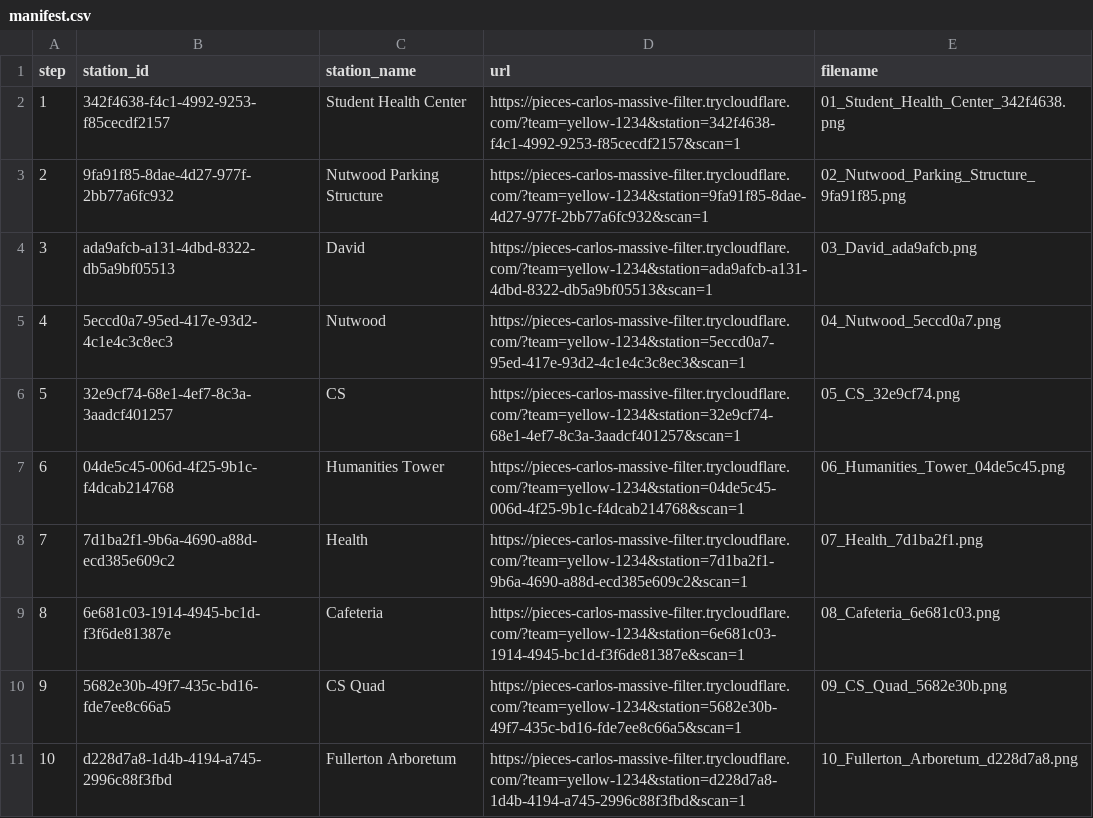
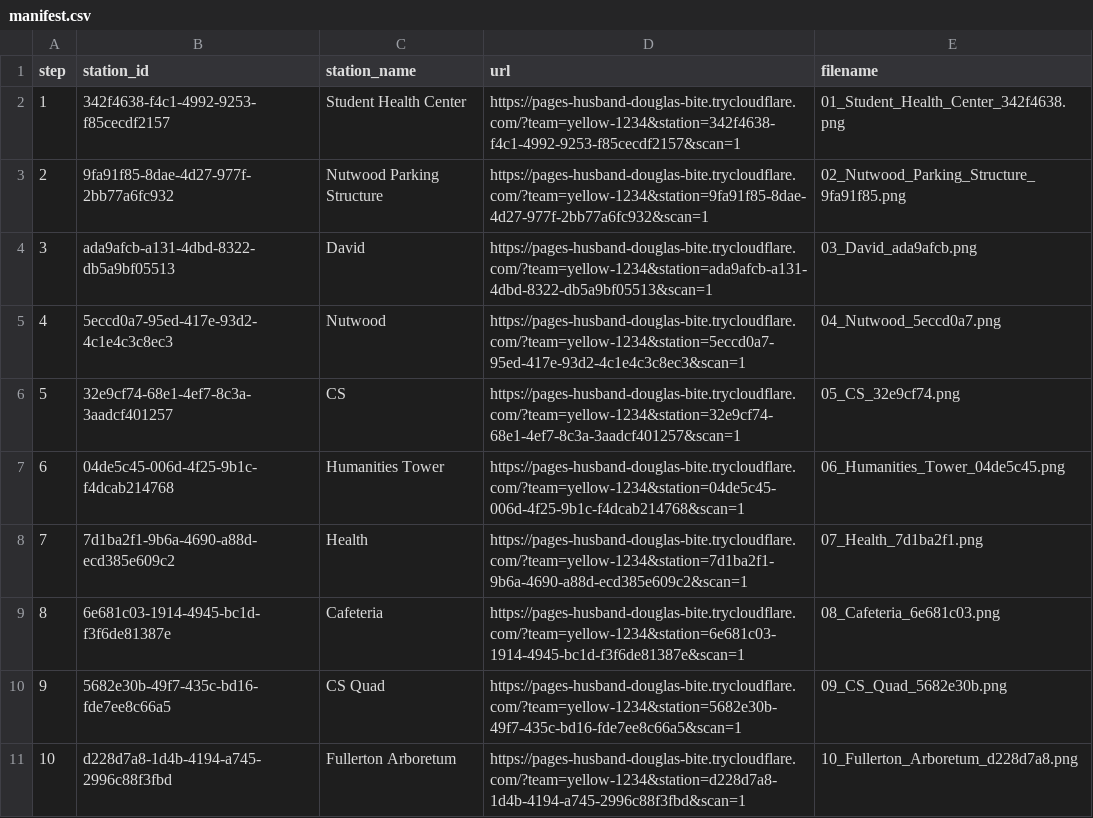
Before and after one commit to bebopkenny/Elephant-Hunt, a CSV file: qr_out/yellow-1234/manifest.csv, drawn as a sheet.

```diff
--- a/qr_out/yellow-1234/manifest.csv
+++ b/qr_out/yellow-1234/manifest.csv
@@ -1,11 +1,11 @@
 step,station_id,station_name,url,filename
-1,342f4638-f4c1-4992-9253-f85cecdf2157,Student Health Center,https://pieces-carlos-massive-filter.trycloudflare.com/?team=yellow-1234&station=342f4638-f4c1-4992-9253-f85cecdf2157&scan=1,01_Student_Health_Center_342f4638.png
-2,9fa91f85-8dae-4d27-977f-2bb77a6fc932,Nutwood Parking Structure,https://pieces-carlos-massive-filter.trycloudflare.com/?team=yellow-1234&station=9fa91f85-8dae-4d27-977f-2bb77a6fc932&scan=1,02_Nutwood_Parking_Structure_9fa91f85.png
-3,ada9afcb-a131-4dbd-8322-db5a9bf05513,David,https://pieces-carlos-massive-filter.trycloudflare.com/?team=yellow-1234&station=ada9afcb-a131-4dbd-8322-db5a9bf05513&scan=1,03_David_ada9afcb.png
-4,5eccd0a7-95ed-417e-93d2-4c1e4c3c8ec3,Nutwood,https://pieces-carlos-massive-filter.trycloudflare.com/?team=yellow-1234&station=5eccd0a7-95ed-417e-93d2-4c1e4c3c8ec3&scan=1,04_Nutwood_5eccd0a7.png
-5,32e9cf74-68e1-4ef7-8c3a-3aadcf401257,CS,https://pieces-carlos-massive-filter.trycloudflare.com/?team=yellow-1234&station=32e9cf74-68e1-4ef7-8c3a-3aadcf401257&scan=1,05_CS_32e9cf74.png
-6,04de5c45-006d-4f25-9b1c-f4dcab214768,Humanities Tower,https://pieces-carlos-massive-filter.trycloudflare.com/?team=yellow-1234&station=04de5c45-006d-4f25-9b1c-f4dcab214768&scan=1,06_Humanities_Tower_04de5c45.png
-7,7d1ba2f1-9b6a-4690-a88d-ecd385e609c2,Health,https://pieces-carlos-massive-filter.trycloudflare.com/?team=yellow-1234&station=7d1ba2f1-9b6a-4690-a88d-ecd385e609c2&scan=1,07_Health_7d1ba2f1.png
-8,6e681c03-1914-4945-bc1d-f3f6de81387e,Cafeteria,https://pieces-carlos-massive-filter.trycloudflare.com/?team=yellow-1234&station=6e681c03-1914-4945-bc1d-f3f6de81387e&scan=1,08_Cafeteria_6e681c03.png
-9,5682e30b-49f7-435c-bd16-fde7ee8c66a5,CS Quad,https://pieces-carlos-massive-filter.trycloudflare.com/?team=yellow-1234&station=5682e30b-49f7-435c-bd16-fde7ee8c66a5&scan=1,09_CS_Quad_5682e30b.png
-10,d228d7a8-1d4b-4194-a745-2996c88f3fbd,Fullerton Arboretum,https://pieces-carlos-massive-filter.trycloudflare.com/?team=yellow-1234&station=d228d7a8-1d4b-4194-a745-2996c88f3fbd&scan=1,10_Fullerton_Arboretum_d228d7a8.png
+1,342f4638-f4c1-4992-9253-f85cecdf2157,Student Health Center,https://pages-husband-douglas-bite.trycloudflare.com/?team=yellow-1234&station=342f4638-f4c1-4992-9253-f85cecdf2157&scan=1,01_Student_Health_Center_342f4638.png
+2,9fa91f85-8dae-4d27-977f-2bb77a6fc932,Nutwood Parking Structure,https://pages-husband-douglas-bite.trycloudflare.com/?team=yellow-1234&station=9fa91f85-8dae-4d27-977f-2bb77a6fc932&scan=1,02_Nutwood_Parking_Structure_9fa91f85.png
+3,ada9afcb-a131-4dbd-8322-db5a9bf05513,David,https://pages-husband-douglas-bite.trycloudflare.com/?team=yellow-1234&station=ada9afcb-a131-4dbd-8322-db5a9bf05513&scan=1,03_David_ada9afcb.png
+4,5eccd0a7-95ed-417e-93d2-4c1e4c3c8ec3,Nutwood,https://pages-husband-douglas-bite.trycloudflare.com/?team=yellow-1234&station=5eccd0a7-95ed-417e-93d2-4c1e4c3c8ec3&scan=1,04_Nutwood_5eccd0a7.png
+5,32e9cf74-68e1-4ef7-8c3a-3aadcf401257,CS,https://pages-husband-douglas-bite.trycloudflare.com/?team=yellow-1234&station=32e9cf74-68e1-4ef7-8c3a-3aadcf401257&scan=1,05_CS_32e9cf74.png
+6,04de5c45-006d-4f25-9b1c-f4dcab214768,Humanities Tower,https://pages-husband-douglas-bite.trycloudflare.com/?team=yellow-1234&station=04de5c45-006d-4f25-9b1c-f4dcab214768&scan=1,06_Humanities_Tower_04de5c45.png
+7,7d1ba2f1-9b6a-4690-a88d-ecd385e609c2,Health,https://pages-husband-douglas-bite.trycloudflare.com/?team=yellow-1234&station=7d1ba2f1-9b6a-4690-a88d-ecd385e609c2&scan=1,07_Health_7d1ba2f1.png
+8,6e681c03-1914-4945-bc1d-f3f6de81387e,Cafeteria,https://pages-husband-douglas-bite.trycloudflare.com/?team=yellow-1234&station=6e681c03-1914-4945-bc1d-f3f6de81387e&scan=1,08_Cafeteria_6e681c03.png
+9,5682e30b-49f7-435c-bd16-fde7ee8c66a5,CS Quad,https://pages-husband-douglas-bite.trycloudflare.com/?team=yellow-1234&station=5682e30b-49f7-435c-bd16-fde7ee8c66a5&scan=1,09_CS_Quad_5682e30b.png
+10,d228d7a8-1d4b-4194-a745-2996c88f3fbd,Fullerton Arboretum,https://pages-husband-douglas-bite.trycloudflare.com/?team=yellow-1234&station=d228d7a8-1d4b-4194-a745-2996c88f3fbd&scan=1,10_Fullerton_Arboretum_d228d7a8.png
```
Also changed, not shown: qr_out/blue-1234/manifest.csv, qr_out/green-1234/manifest.csv, 41 other files.
